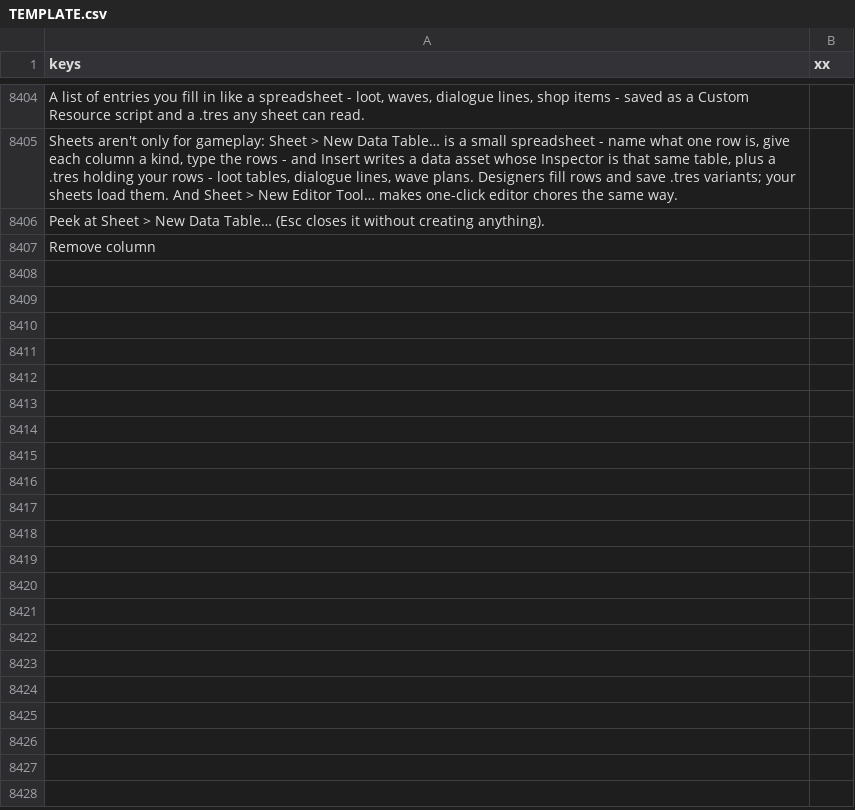
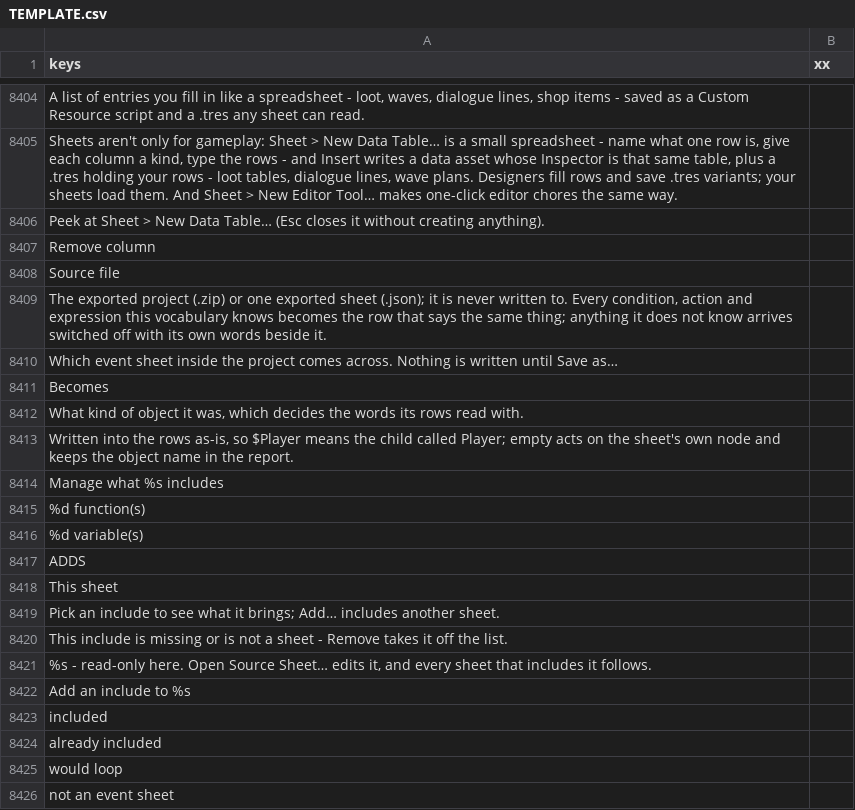
Before and after one commit to SalmanShhh/Godot-EventSheet-Visual-Scripting, a CSV file: addons/eventsheet/translations/TEMPLATE.csv, drawn as a sheet; only a part is shown, gaps mark what is left out; the diff covers the shown part only.

```diff
--- a/addons/eventsheet/translations/TEMPLATE.csv
+++ b/addons/eventsheet/translations/TEMPLATE.csv
@@ -8419 +8419,20 @@ Peek at Sheet > New Data Table… (Esc closes it without creating anything).,
 Remove column,
+Source file,
+"The exported project (.zip) or one exported sheet (.json); it is never written to. Every condition, action and expression this vocabulary knows becomes the row that says the same thing; anything it does not know arrives switched off with its own words beside it.",
+Which event sheet inside the project comes across. Nothing is written until Save as…,
+Becomes,
+"What kind of object it was, which decides the words its rows read with.",
+"Written into the rows as-is, so $Player means the child called Player; empty acts on the sheet's own node and keeps the object name in the report.",
+Manage what %s includes,
+%d function(s),
+%d variable(s),
+ADDS,
+This sheet,
+Pick an include to see what it brings; Add… includes another sheet.,
+This include is missing or is not a sheet - Remove takes it off the list.,
+"%s - read-only here. Open Source Sheet… edits it, and every sheet that includes it follows.",
+Add an include to %s,
+included,
+already included,
+would loop,
+not an event sheet,
```
Also changed, not shown: 9 added rows elsewhere in this file, addons/eventsheet/translations/es.csv, addons/eventsheet/translations/it.csv, 15 other files.
